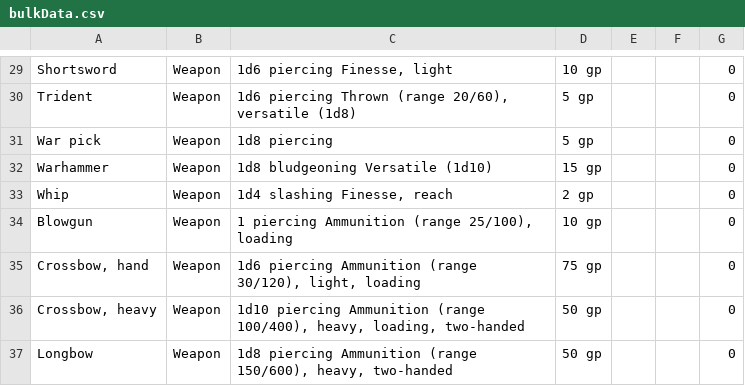
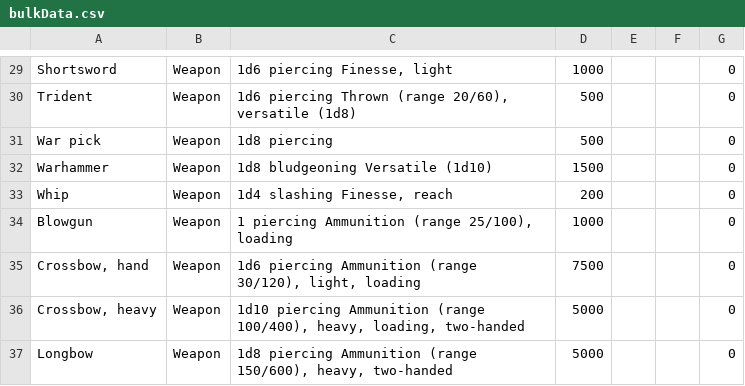
Before and after one commit to blocks1245/RPGDiscordShopkeeper, a CSV file: database/bulkData.csv, drawn as a sheet; only a part is shown, gaps mark what is left out; the diff covers the shown part only; the diff names each change by its address in the sheet, - before the commit and + after, or states it on an @@ line.

```diff
--- a/database/bulkData.csv
+++ b/database/bulkData.csv
-D29: 10 gp
+D29: 1000
-D30:D31: 5 gp
+D30:D31: 500
-D32: 15 gp
+D32: 1500
-D33: 2 gp
+D33: 200
-D34: 10 gp
+D34: 1000
-D35: 75 gp
+D35: 7500
-D36:D37: 50 gp
+D36:D37: 5000
```
Also changed, not shown: 27 edited cells elsewhere in this file.
